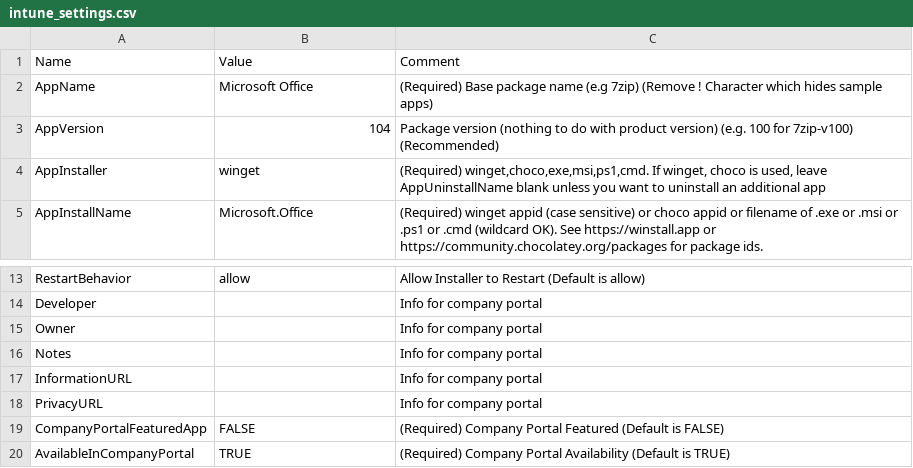
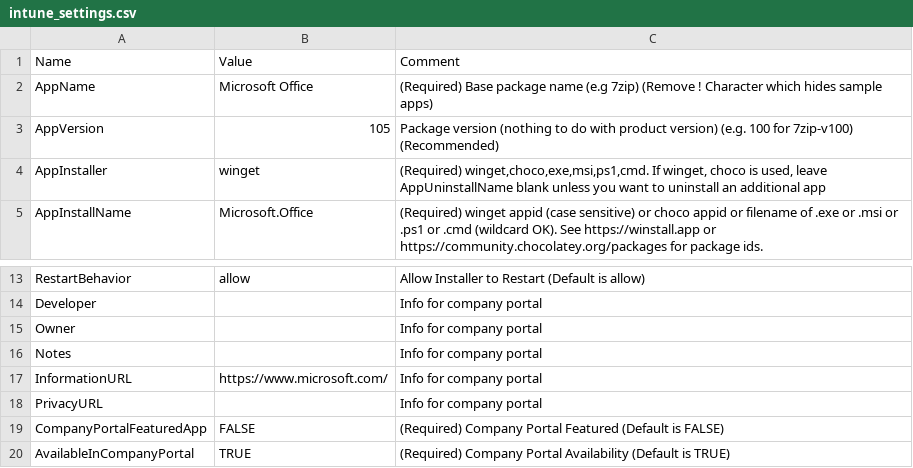
Before and after one commit to ITAutomator/IntuneApp, a CSV file: Microsoft Office/IntuneApp/intune_settings.csv, drawn as a sheet; only a part is shown, gaps mark what is left out.

```diff
--- a/Microsoft Office/IntuneApp/intune_settings.csv
+++ b/Microsoft Office/IntuneApp/intune_settings.csv
@@ -2,3 +2,3 @@
 "AppName","Microsoft Office","(Required) Base package name (e.g 7zip) (Remove ! Character which hides sample apps)"
-"AppVersion","104","Package version (nothing to do with product version) (e.g. 100 for 7zip-v100) (Recommended)"
+"AppVersion","105","Package version (nothing to do with product version) (e.g. 100 for 7zip-v100) (Recommended)"
 "AppInstaller","winget","(Required) winget,choco,exe,msi,ps1,cmd. If winget, choco is used, leave AppUninstallName blank unless you want to uninstall an additional app"
@@ -17,3 +17,3 @@
 "Notes","","Info for company portal"
-"InformationURL","","Info for company portal"
+"InformationURL","https://www.microsoft.com/","Info for company portal"
 "PrivacyURL","","Info for company portal"
```
Also changed, not shown: Winget Update/IntuneApp/intune_settings.csv, 8 other files.
